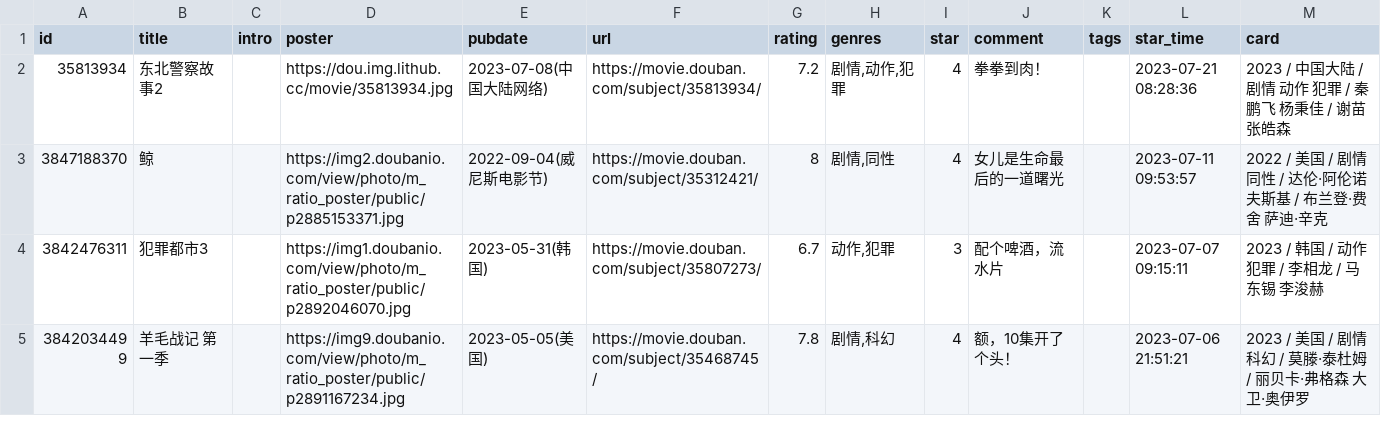
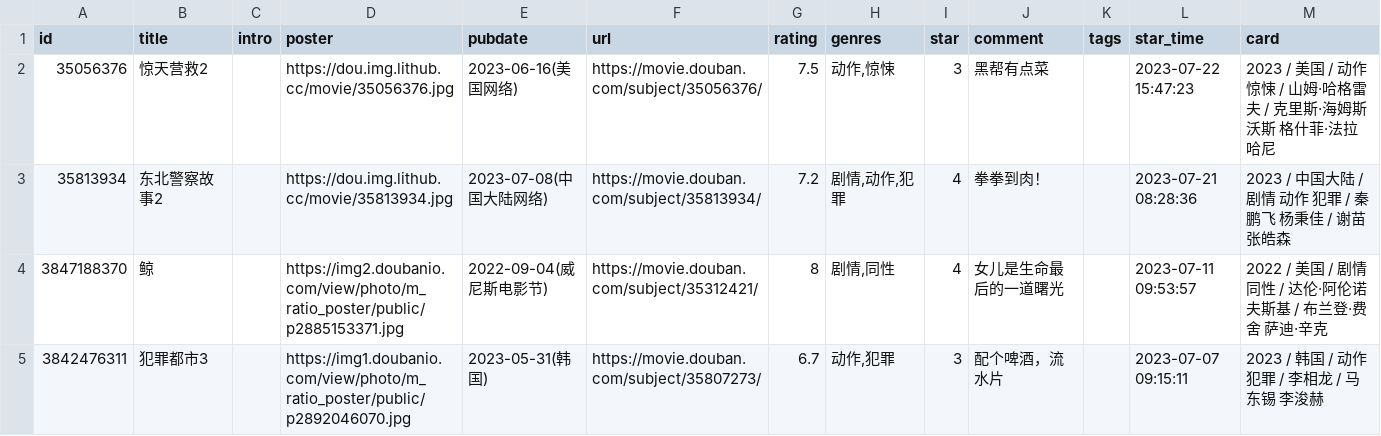
Before and after one commit to oldhand7/html-res-mm, a CSV file: data/douban/movie.csv, drawn as a sheet; only a part is shown; the shorter side is filled out with more unchanged rows; the diff names each change by its address in the sheet, - before the commit and + after, or states it on an @@ line.

Commit message:
chore: update douban data

```diff
--- a/data/douban/movie.csv
+++ b/data/douban/movie.csv
+row 2: 35056376 | 惊天营救2 |  | https://dou.img.lithub.cc/movie/35056376.jpg | 2023-06-16(美国网络) | https://movie.douban.com/subject/35056376/ | 7.5 | 动作,惊悚 | 3 | 黑帮有点菜 |  | 2023-07-22 15:47:23 | 2023 / 美国 / 动作 惊悚 / 山姆·哈格雷夫 / 克里斯·海姆斯沃斯 格什菲·法拉哈尼
```
